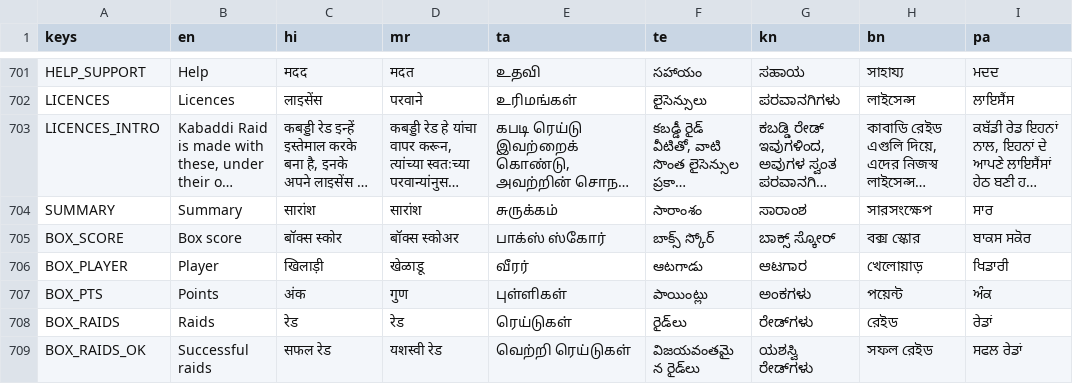
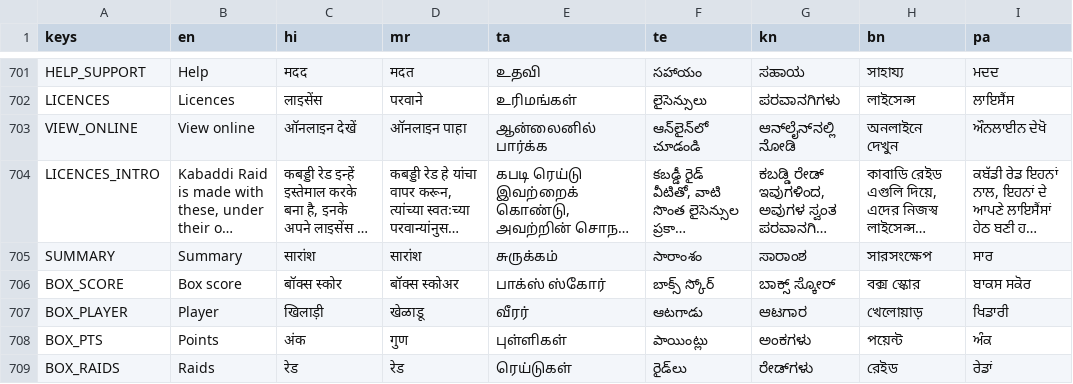
Before and after one commit to joshnason8-lab/ghost-kit-pages, a CSV file: kabaddi-game/i18n/strings.csv, drawn as a sheet; only a part is shown, gaps mark what is left out; the shorter side is filled out with more unchanged rows; long unchanged cells end in …; the diff names each change by its address in the sheet, - before the commit and + after, or states it on an @@ line.

```diff
--- a/kabaddi-game/i18n/strings.csv
+++ b/kabaddi-game/i18n/strings.csv
+row 703: VIEW_ONLINE | View online | ऑनलाइन देखें | ऑनलाइन पाहा | ஆன்லைனில் பார்க்க | ఆన్‌లైన్‌లో చూడండి | ಆನ್‌ಲೈನ್‌ನಲ್ಲಿ ನೋಡಿ | অনলাইনে দেখুন | ਔਨਲਾਈਨ ਦੇਖੋ
```
Also changed, not shown: 23 other files.
